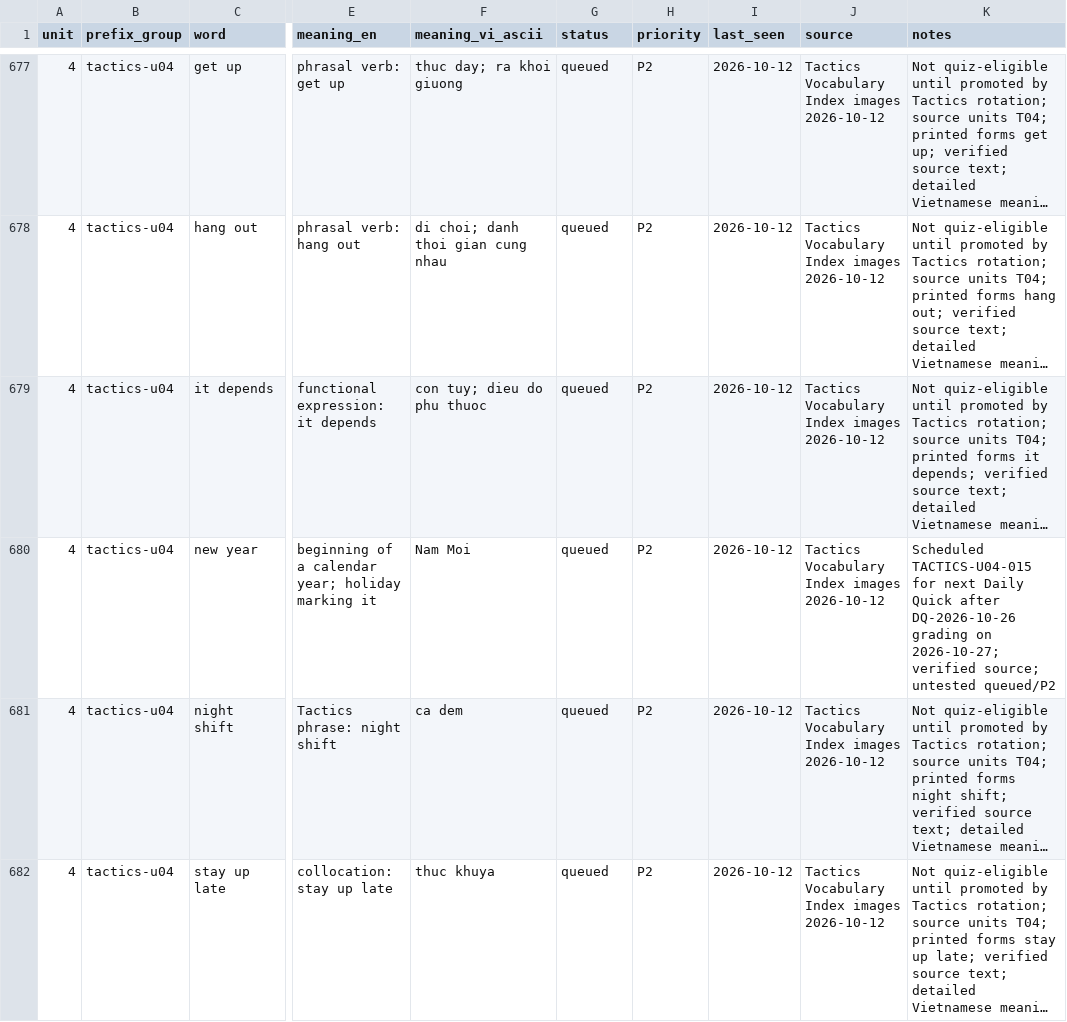
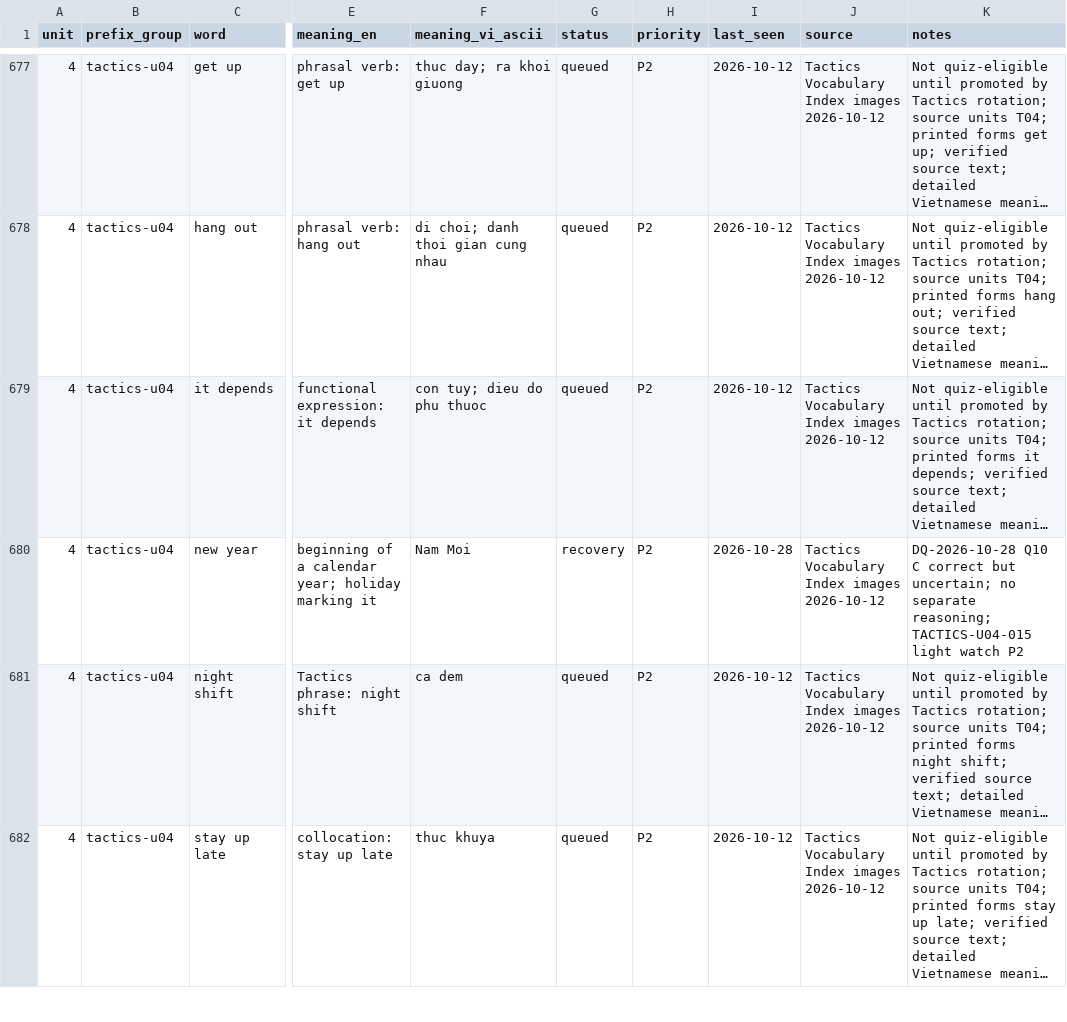
Before and after one commit to hungltph03955/English_Vocabulary_Project_Unit_01-29_07_08_2026, a CSV file: VOCABULARY_STATE.csv, drawn as a sheet; only a part is shown, gaps mark what is left out; long unchanged cells end in …; the diff covers the shown part only; the diff names each change by its address in the sheet, - before the commit and + after, or states it on an @@ line.

```diff
--- a/VOCABULARY_STATE.csv
+++ b/VOCABULARY_STATE.csv
-G680 (status): queued
+G680 (status): recovery
-I680 (last_seen): 2026-10-12
+I680 (last_seen): 2026-10-28
-K680 (notes): Scheduled TACTICS-U04-015 for next Daily Quick after DQ-2026-10-26 grading on 2026-10-27; verified source; untested queued/P2
+K680 (notes): DQ-2026-10-28 Q10 C correct but uncertain; no separate reasoning; TACTICS-U04-015 light watch P2
```
Also changed, not shown: 6 added rows and 52 edited cells elsewhere in this file, TACTICS_IMPORT_MAP.csv, 13 other files.
